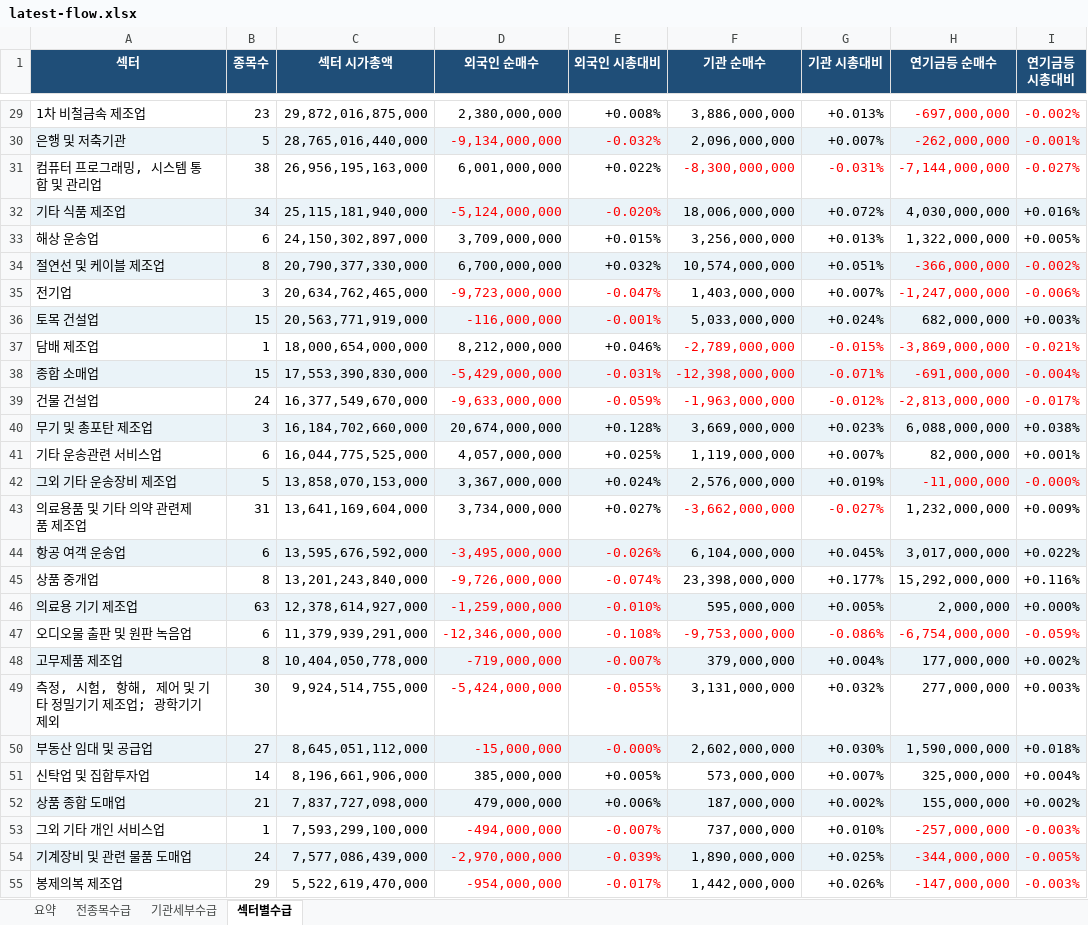
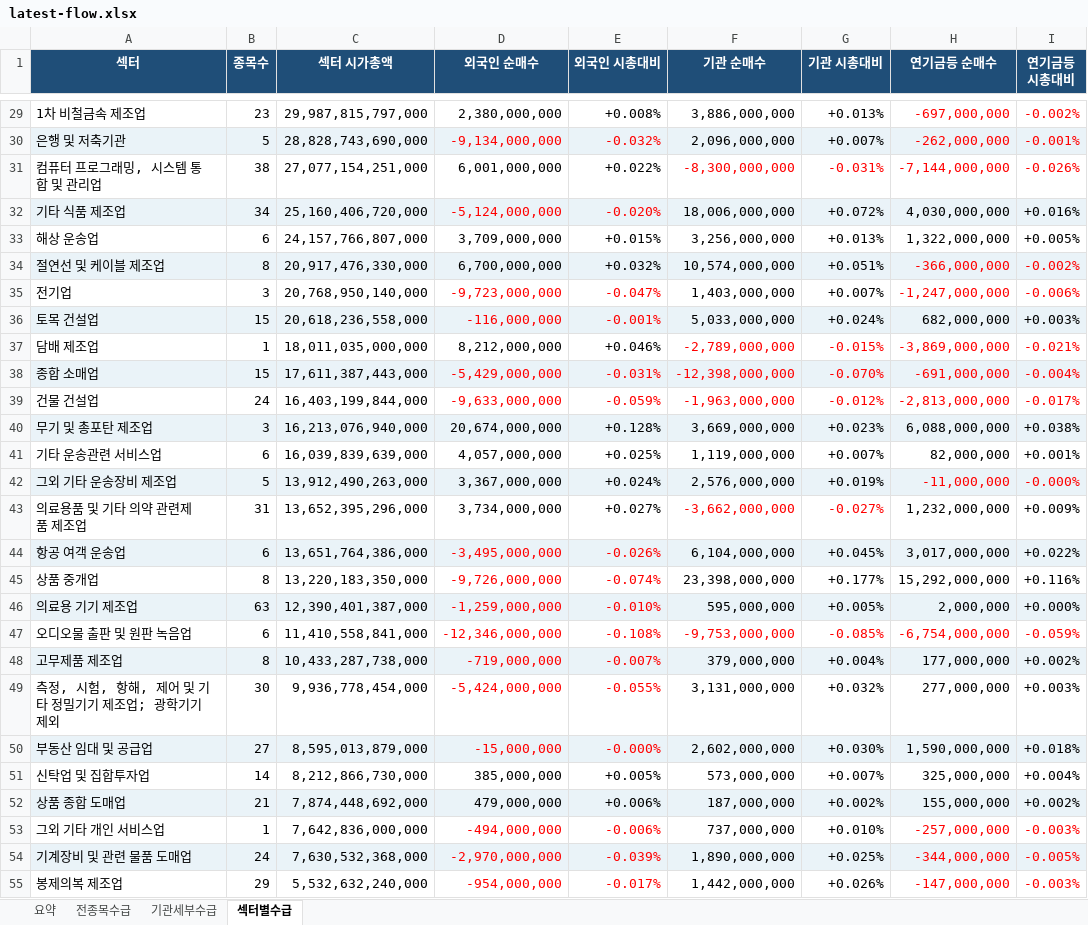
Before and after one commit to HeeChaNY/stock-market-dashboards, an Excel workbook: dashboard/latest-flow.xlsx, sheet 섹터별수급, drawn as a sheet; only a part is shown, gaps mark what is left out; values as stored, in another font and other column widths than the file's, no borders; conditional formats not drawn; the diff covers the shown part only; the diff names each change by its address in the sheet, - before the commit and + after, or states it on an @@ line.

```diff
--- a/dashboard/latest-flow.xlsx (sheet 섹터별수급)
+++ b/dashboard/latest-flow.xlsx (sheet 섹터별수급)
-C29 (섹터 시가총액): 29,872,016,875,000
+C29 (섹터 시가총액): 29,987,815,797,000
-C30 (섹터 시가총액): 28,765,016,440,000
+C30 (섹터 시가총액): 28,828,743,690,000
-C31 (섹터 시가총액): 26,956,195,163,000
+C31 (섹터 시가총액): 27,077,154,251,000
-I31 (연기금등 시총대비): -0.027%
+I31 (연기금등 시총대비): -0.026%
-C32 (섹터 시가총액): 25,115,181,940,000
+C32 (섹터 시가총액): 25,160,406,720,000
-C33 (섹터 시가총액): 24,150,302,897,000
+C33 (섹터 시가총액): 24,157,766,807,000
-C34 (섹터 시가총액): 20,790,377,330,000
+C34 (섹터 시가총액): 20,917,476,330,000
-C35 (섹터 시가총액): 20,634,762,465,000
+C35 (섹터 시가총액): 20,768,950,140,000
-C36 (섹터 시가총액): 20,563,771,919,000
+C36 (섹터 시가총액): 20,618,236,558,000
-C37 (섹터 시가총액): 18,000,654,000,000
+C37 (섹터 시가총액): 18,011,035,000,000
-C38 (섹터 시가총액): 17,553,390,830,000
+C38 (섹터 시가총액): 17,611,387,443,000
-G38 (기관 시총대비): -0.071%
+G38 (기관 시총대비): -0.070%
-C39 (섹터 시가총액): 16,377,549,670,000
+C39 (섹터 시가총액): 16,403,199,844,000
-C40 (섹터 시가총액): 16,184,702,660,000
+C40 (섹터 시가총액): 16,213,076,940,000
-C41 (섹터 시가총액): 16,044,775,525,000
+C41 (섹터 시가총액): 16,039,839,639,000
-C42 (섹터 시가총액): 13,858,070,153,000
+C42 (섹터 시가총액): 13,912,490,263,000
-C43 (섹터 시가총액): 13,641,169,604,000
+C43 (섹터 시가총액): 13,652,395,296,000
-C44 (섹터 시가총액): 13,595,676,592,000
+C44 (섹터 시가총액): 13,651,764,386,000
-C45 (섹터 시가총액): 13,201,243,840,000
+C45 (섹터 시가총액): 13,220,183,350,000
-C46 (섹터 시가총액): 12,378,614,927,000
+C46 (섹터 시가총액): 12,390,401,387,000
-C47 (섹터 시가총액): 11,379,939,291,000
+C47 (섹터 시가총액): 11,410,558,841,000
-G47 (기관 시총대비): -0.086%
+G47 (기관 시총대비): -0.085%
-C48 (섹터 시가총액): 10,404,050,778,000
+C48 (섹터 시가총액): 10,433,287,738,000
-C49 (섹터 시가총액): 9,924,514,755,000
+C49 (섹터 시가총액): 9,936,778,454,000
-C50 (섹터 시가총액): 8,645,051,112,000
+C50 (섹터 시가총액): 8,595,013,879,000
-C51 (섹터 시가총액): 8,196,661,906,000
+C51 (섹터 시가총액): 8,212,866,730,000
-C52 (섹터 시가총액): 7,837,727,098,000
+C52 (섹터 시가총액): 7,874,448,692,000
-C53 (섹터 시가총액): 7,593,299,100,000
+C53 (섹터 시가총액): 7,642,836,000,000
-E53 (외국인 시총대비): -0.007%
+E53 (외국인 시총대비): -0.006%
-C54 (섹터 시가총액): 7,577,086,439,000
+C54 (섹터 시가총액): 7,630,532,368,000
-C55 (섹터 시가총액): 5,522,619,470,000
+C55 (섹터 시가총액): 5,532,632,240,000
```
Also changed, not shown: 5 added rows, 5 removed rows, 146 edited cells and cell formats elsewhere in this sheet, sheet 기관세부수급, sheet 전종목수급, sheet 요약, 1 other file.
